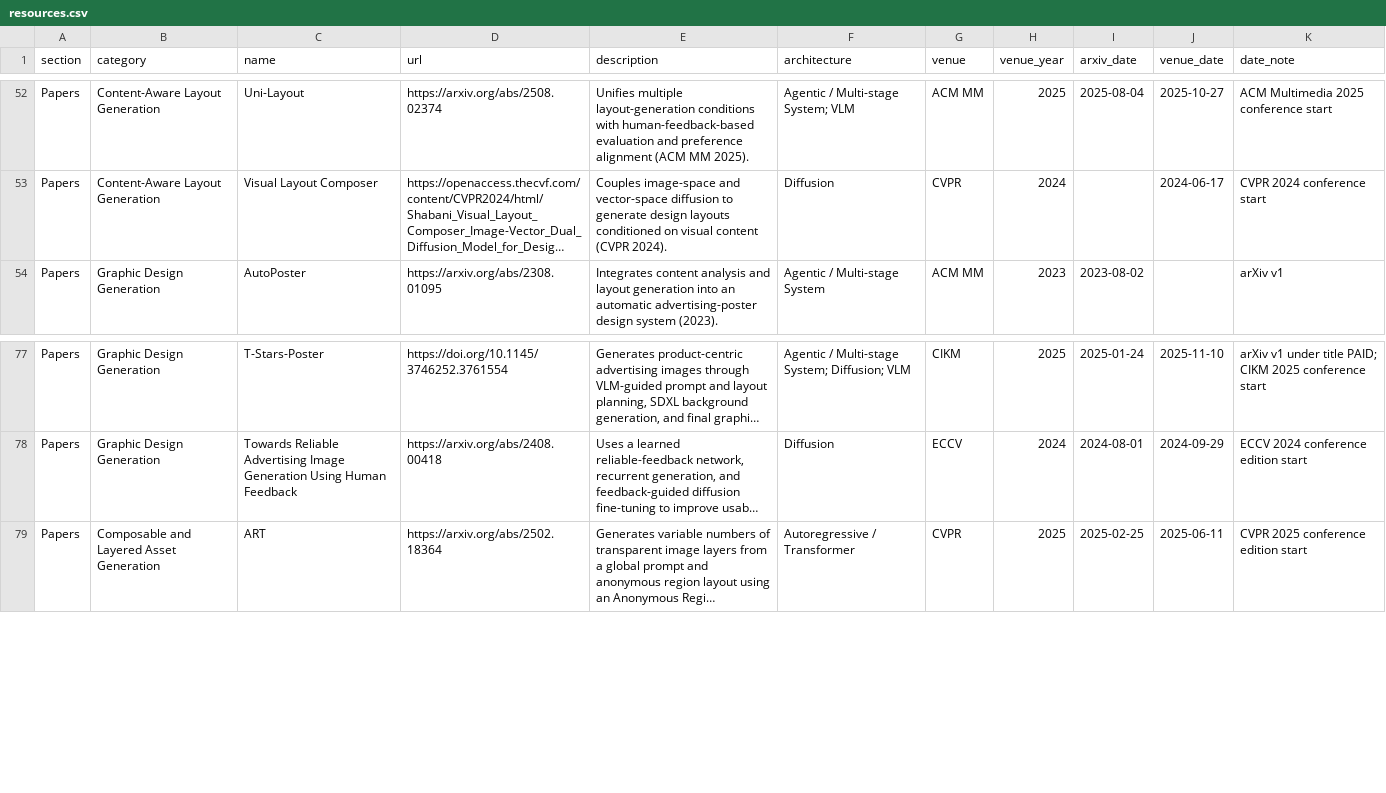
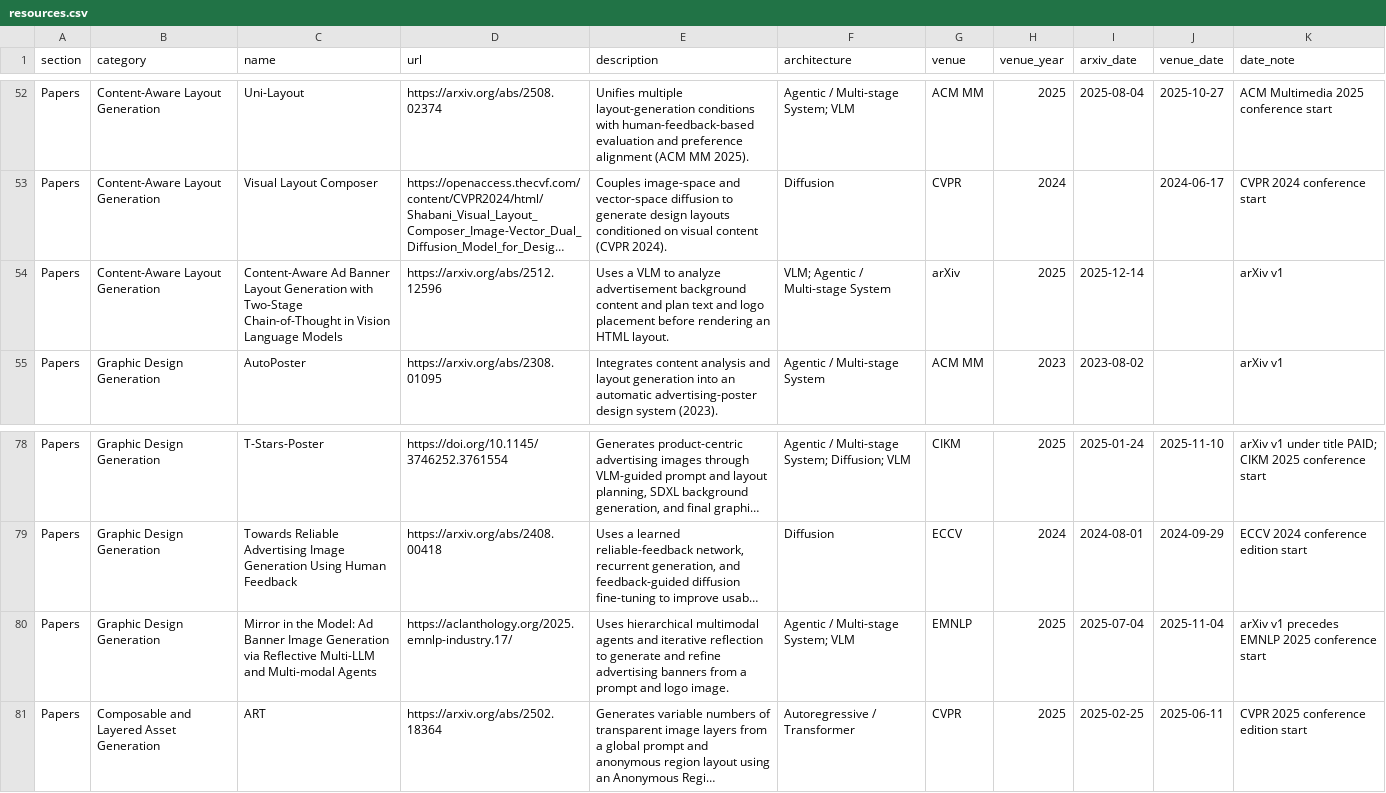
Before and after one commit to creative-graphic-design/awesome-creative-graphic-design-generation, a CSV file: data/resources.csv, drawn as a sheet; only a part is shown, gaps mark what is left out; long unchanged cells end in …; the diff names each change by its address in the sheet, - before the commit and + after, or states it on an @@ line.

Commit message:
Add missing advertising generation papers (#30)

```diff
--- a/data/resources.csv
+++ b/data/resources.csv
+row 54: Papers | Content-Aware Layout Generation | Content-Aware Ad Banner Layout Generation with Two-Stage Chain-of-Thought in Vision Language Models | https://arxiv.org/abs/2512.12596 | Uses a VLM to analyze advertisement background content and plan text and logo placement before rendering an HTML layout. | VLM; Agentic / Multi-stage System | arXiv | 2025 | 2025-12-14 |  | arXiv v1
+row 80: Papers | Graphic Design Generation | Mirror in the Model: Ad Banner Image Generation via Reflective Multi-LLM and Multi-modal Agents | https://aclanthology.org/2025.emnlp-industry.17/ | Uses hierarchical multimodal agents and iterative reflection to generate and refine advertising banners from a prompt and logo image. | Agentic / Multi-stage System; VLM | EMNLP | 2025 | 2025-07-04 | 2025-11-04 | arXiv v1 precedes EMNLP 2025 conference start
```
Also changed, not shown: 1 other file.
